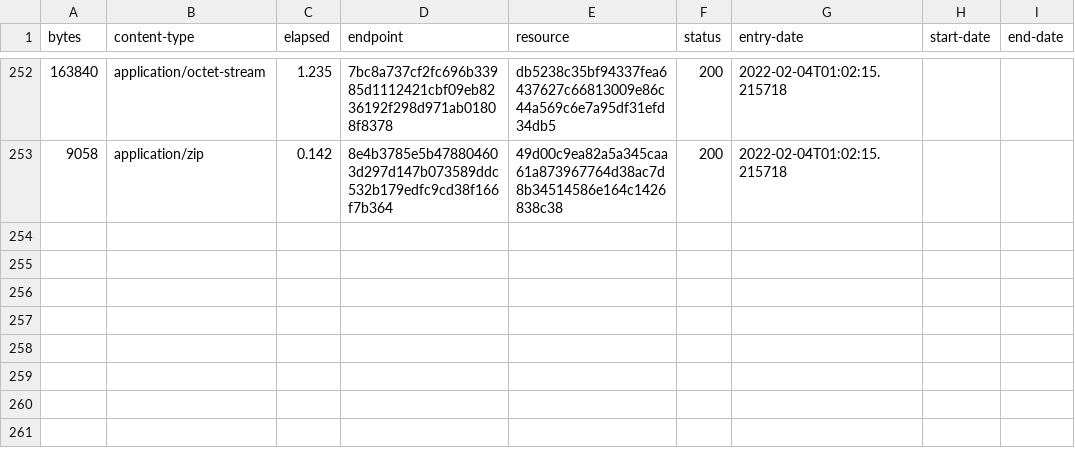
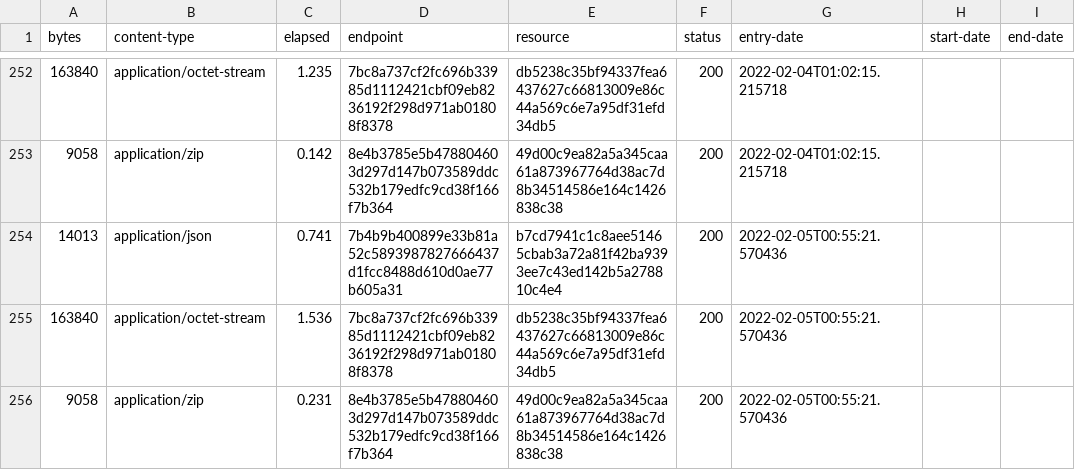
Before and after one commit to digital-land/central-activities-zone-collection, a CSV file: collection/log.csv, drawn as a sheet; only a part is shown, gaps mark what is left out; the diff names each change by its address in the sheet, - before the commit and + after, or states it on an @@ line.

Commit message:
Collection 2022-02-05

```diff
--- a/collection/log.csv
+++ b/collection/log.csv
+row 254: 14013 | application/json | 0.741 | 7b4b9b400899e33b81a52c5893987827666437d1fcc8488d610d0ae77b605a31 | b7cd7941c1c8aee51465cbab3a72a81f42ba9393ee7c43ed142b5a278810c4e4 | 200 | 2022-02-05T00:55:21.570436
+row 255: 163840 | application/octet-stream | 1.536 | 7bc8a737cf2fc696b33985d1112421cbf09eb8236192f298d971ab01808f8378 | db5238c35bf94337fea6437627c66813009e86c44a569c6e7a95df31efd34db5 | 200 | 2022-02-05T00:55:21.570436
+row 256: 9058 | application/zip | 0.231 | 8e4b3785e5b478804603d297d147b073589ddc532b179edfc9cd38f166f7b364 | 49d00c9ea82a5a345caa61a873967764d38ac7d8b34514586e164c1426838c38 | 200 | 2022-02-05T00:55:21.570436
```
